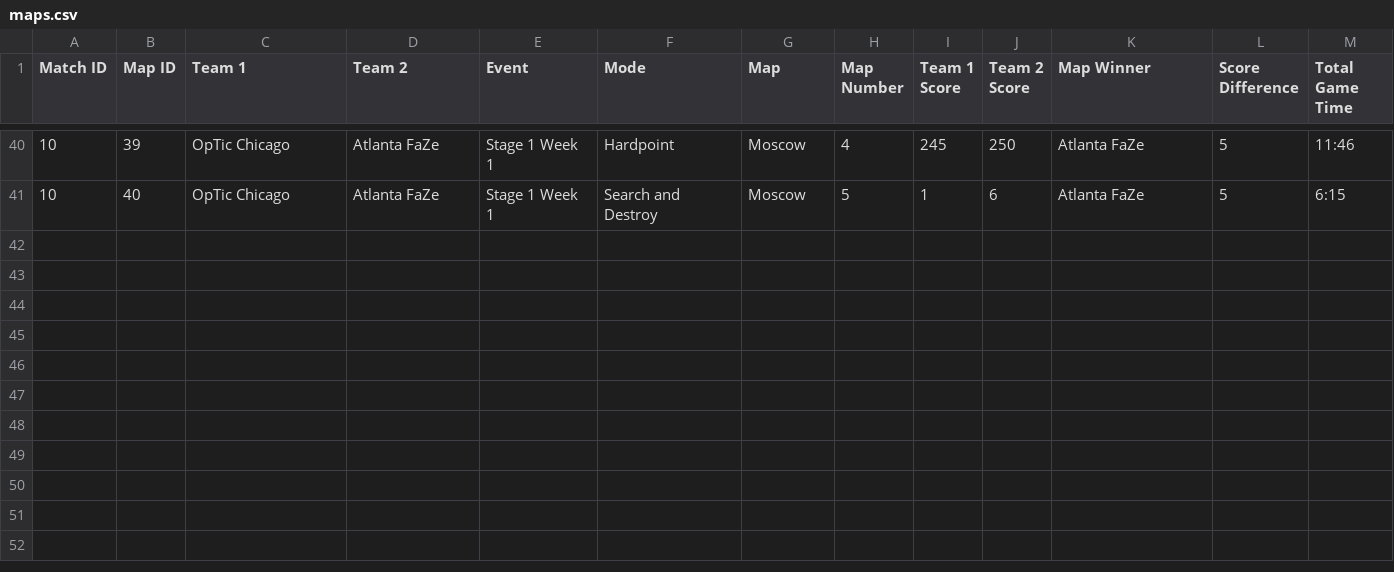
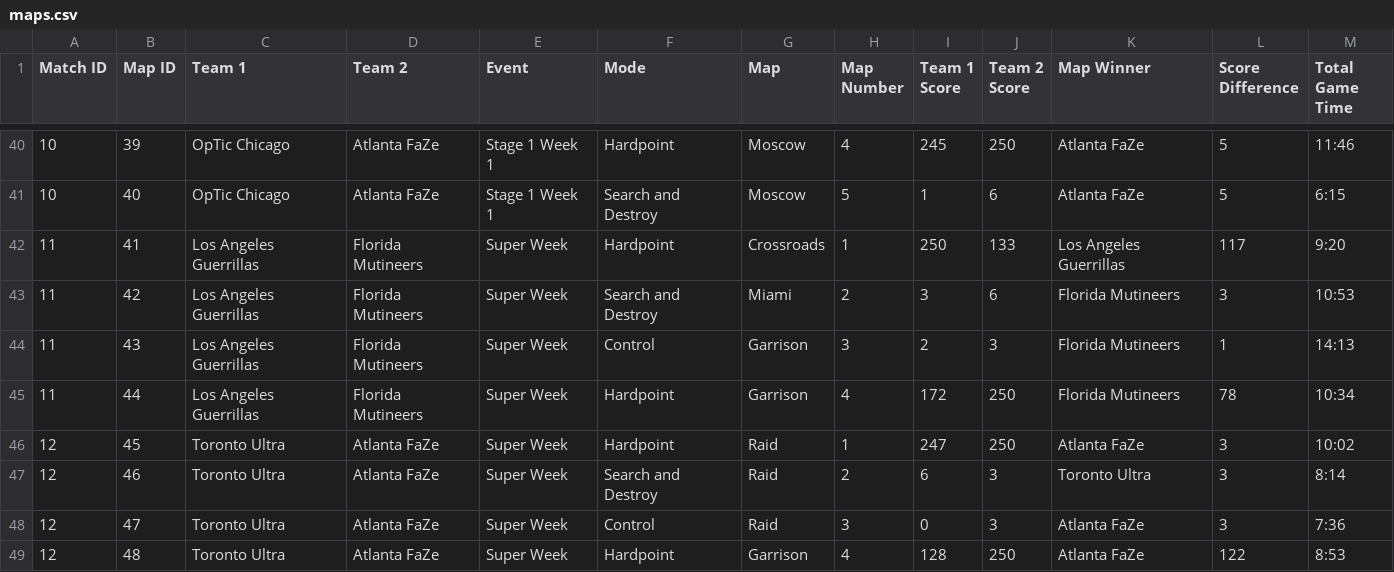
Before and after one commit to cford23/cod-stats-tool, a CSV file: data/maps.csv, drawn as a sheet; only a part is shown, gaps mark what is left out; the diff names each change by its address in the sheet, - before the commit and + after, or states it on an @@ line.

Commit message:
Data from Super Week Day 1

```diff
--- a/data/maps.csv
+++ b/data/maps.csv
+row 42: 11 | 41 | Los Angeles Guerrillas | Florida Mutineers | Super Week | Hardpoint | Crossroads | 1 | 250 | 133 | Los Angeles Guerrillas | 117 | 9:20
+row 43: 11 | 42 | Los Angeles Guerrillas | Florida Mutineers | Super Week | Search and Destroy | Miami | 2 | 3 | 6 | Florida Mutineers | 3 | 10:53
+row 44: 11 | 43 | Los Angeles Guerrillas | Florida Mutineers | Super Week | Control | Garrison | 3 | 2 | 3 | Florida Mutineers | 1 | 14:13
+row 45: 11 | 44 | Los Angeles Guerrillas | Florida Mutineers | Super Week | Hardpoint | Garrison | 4 | 172 | 250 | Florida Mutineers | 78 | 10:34
+row 46: 12 | 45 | Toronto Ultra | Atlanta FaZe | Super Week | Hardpoint | Raid | 1 | 247 | 250 | Atlanta FaZe | 3 | 10:02
+row 47: 12 | 46 | Toronto Ultra | Atlanta FaZe | Super Week | Search and Destroy | Raid | 2 | 6 | 3 | Toronto Ultra | 3 | 8:14
+row 48: 12 | 47 | Toronto Ultra | Atlanta FaZe | Super Week | Control | Raid | 3 | 0 | 3 | Atlanta FaZe | 3 | 7:36
+row 49: 12 | 48 | Toronto Ultra | Atlanta FaZe | Super Week | Hardpoint | Garrison | 4 | 128 | 250 | Atlanta FaZe | 122 | 8:53
```
Also changed, not shown: data/matches.csv, 1 other file.
